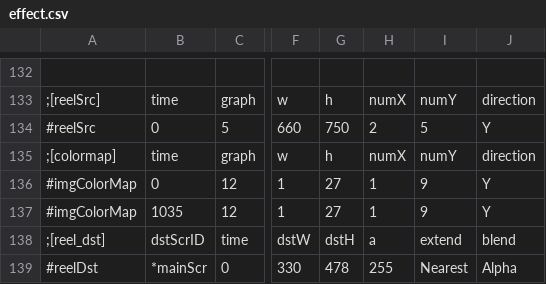
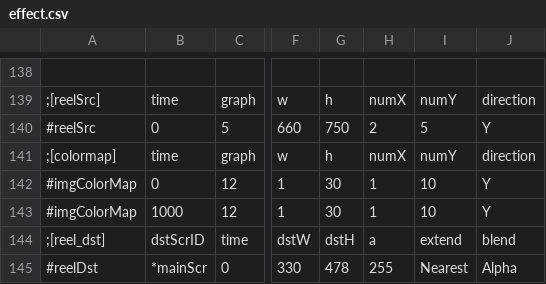
Before and after one commit to M1spark20/TriSpark_Slot_VC2019, a CSV file: TriSpark_Slot/data/csv/effect.csv, drawn as a sheet; only a part is shown, gaps mark what is left out; addresses are those after the commit; the diff covers the shown part only; the diff names each change by its address in the sheet, - before the commit and + after, or states it on an @@ line.

```diff
--- a/TriSpark_Slot/data/csv/effect.csv
+++ b/TriSpark_Slot/data/csv/effect.csv
-G142:G143: 27
+G142:G143: 30
-I142:I143: 9
+I142:I143: 10
-B143: 1035
+B143: 1000
```
Also changed, not shown: 13 added rows and 13 edited cells elsewhere in this file, TriSpark_Slot/data/readList/gameMain.csv, 3 other files.
